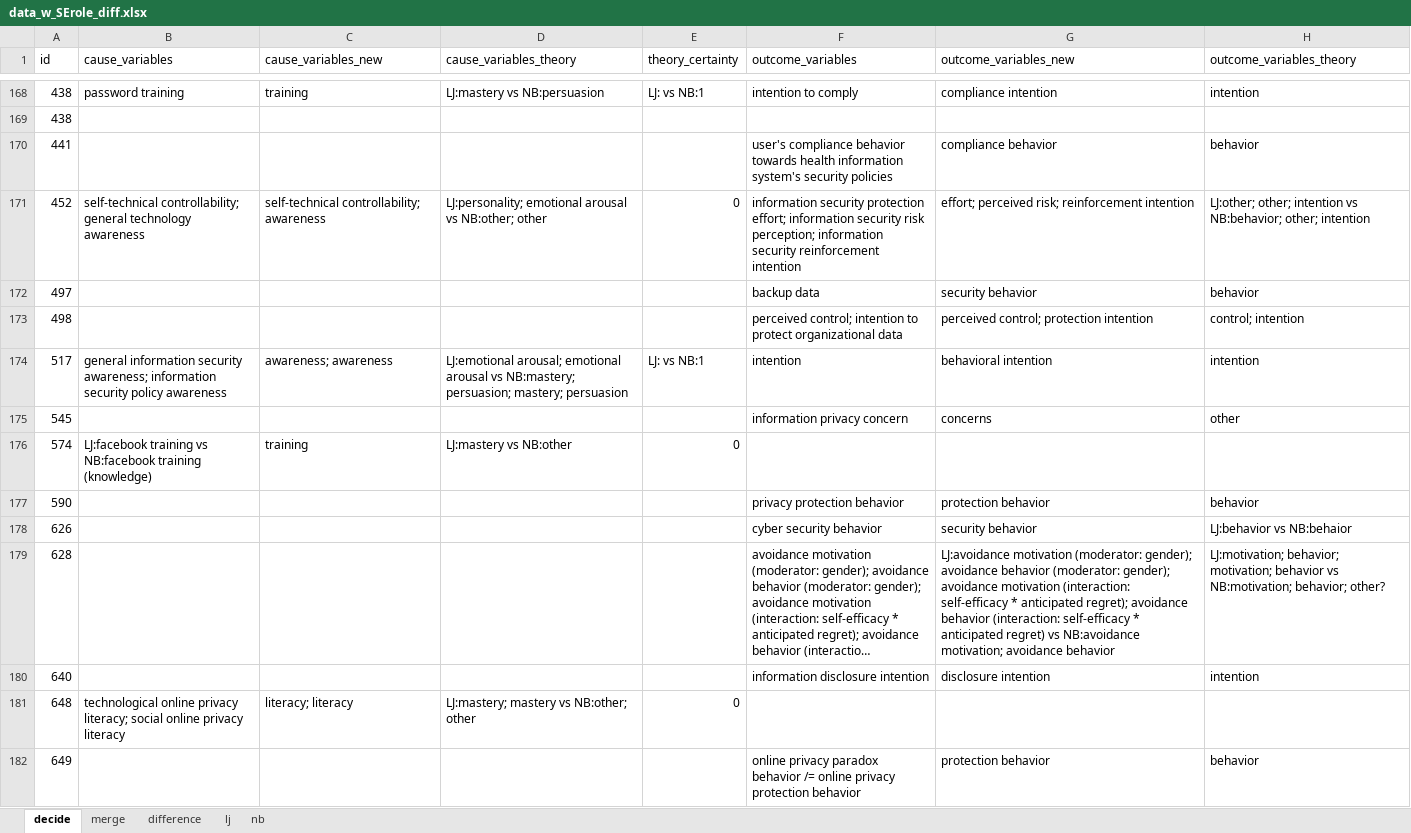
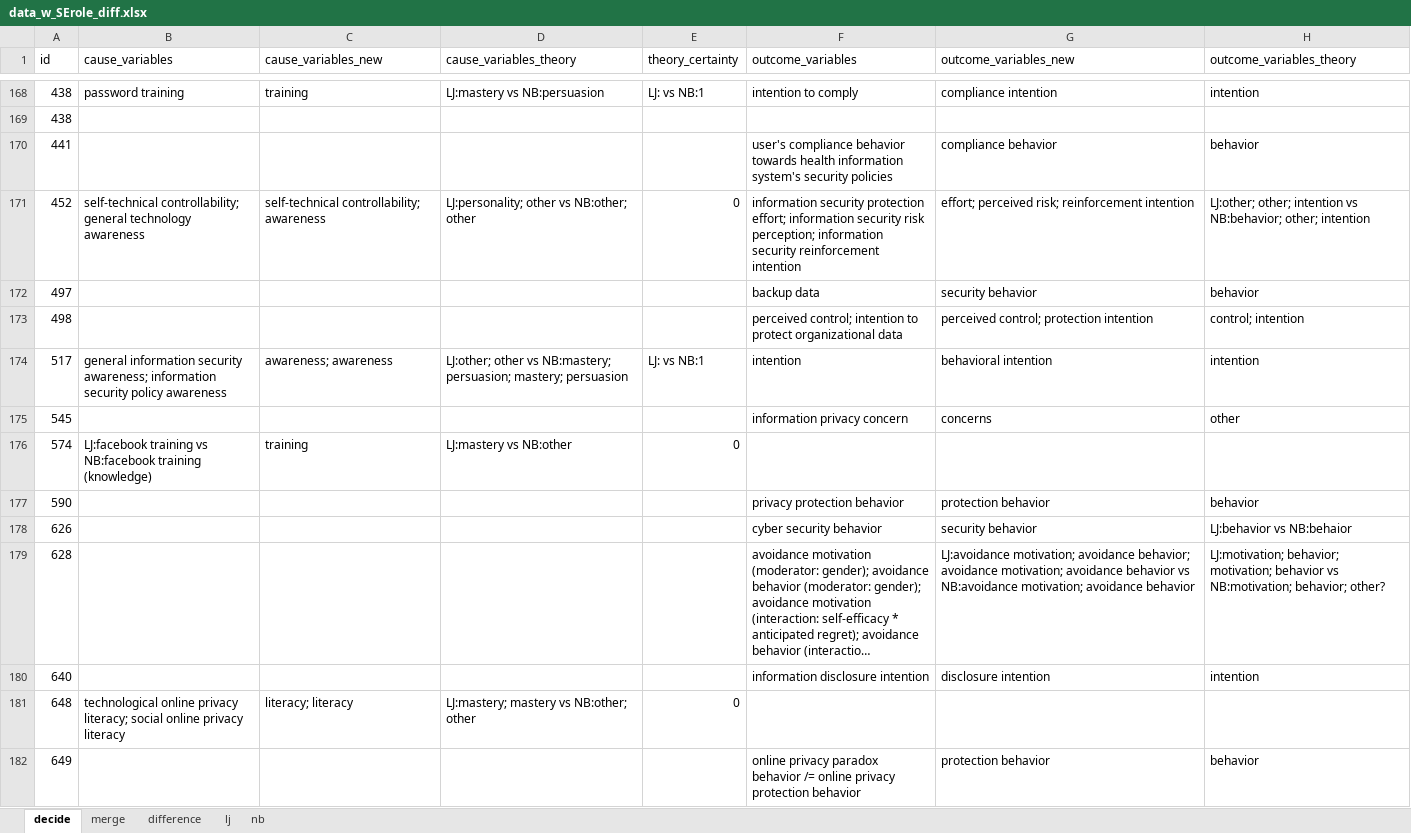
Before and after one commit to neleborgert/CSE-review, an Excel workbook: data/processed/data_w_SErole_diff.xlsx, sheet decide, drawn as a sheet; only a part is shown, gaps mark what is left out; long unchanged cells end in …; values as stored, in another font and other column widths than the file's, no borders; conditional formats and table styles not drawn; the diff covers the shown part only; the diff names each change by its address in the sheet, - before the commit and + after, or states it on an @@ line.

Commit message:
Update data_w_SErole_diff.xlsx
updated decide sheet

```diff
--- a/data/processed/data_w_SErole_diff.xlsx (sheet decide)
+++ b/data/processed/data_w_SErole_diff.xlsx (sheet decide)
-D171 (cause_variables_theory): LJ:personality; emotional arousal vs NB:other;…
+D171 (cause_variables_theory): LJ:personality; other vs NB:other;…
-D174 (cause_variables_theory): LJ:emotional arousal; emotional arousal vs NB:mastery;…
+D174 (cause_variables_theory): LJ:other; other vs NB:mastery;…
-G179 (outcome_variables_new): LJ:avoidance motivation (moderator: gender); avoidance behavior (moderator: gender); avoidance motivation (interaction: self-efficacy * anticipated regret); avoidance behavior (interaction: self-efficacy * anticipated regret) vs NB:avoidance…
+G179 (outcome_variables_new): LJ:avoidance motivation; avoidance behavior; avoidance motivation; avoidance behavior vs NB:avoidance…
```
Also changed, not shown: 31 edited cells elsewhere in this sheet.
